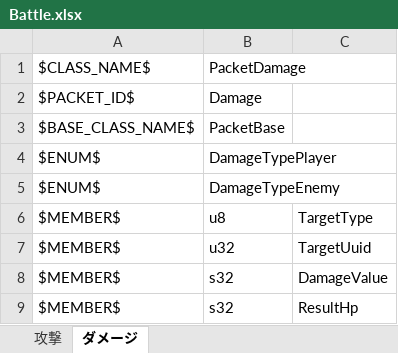
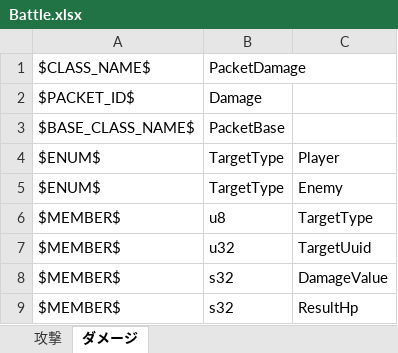
Before and after one commit to YanaPIIDXer/AnpanMMO, an Excel workbook: Packet/PacketData/Battle.xlsx, sheet ダメージ, drawn as a sheet; values as stored, in another font and other column widths than the file's, no borders; the diff names each change by its address in the sheet, - before the commit and + after, or states it on an @@ line.

```diff
--- a/Packet/PacketData/Battle.xlsx (sheet ダメージ)
+++ b/Packet/PacketData/Battle.xlsx (sheet ダメージ)
-B4: DamageTypePlayer
+B4: TargetType
-C4: (empty)
+C4: Player
-B5: DamageTypeEnemy
+B5: TargetType
-C5: (empty)
+C5: Enemy
```
Also changed, not shown: 2 other files.
